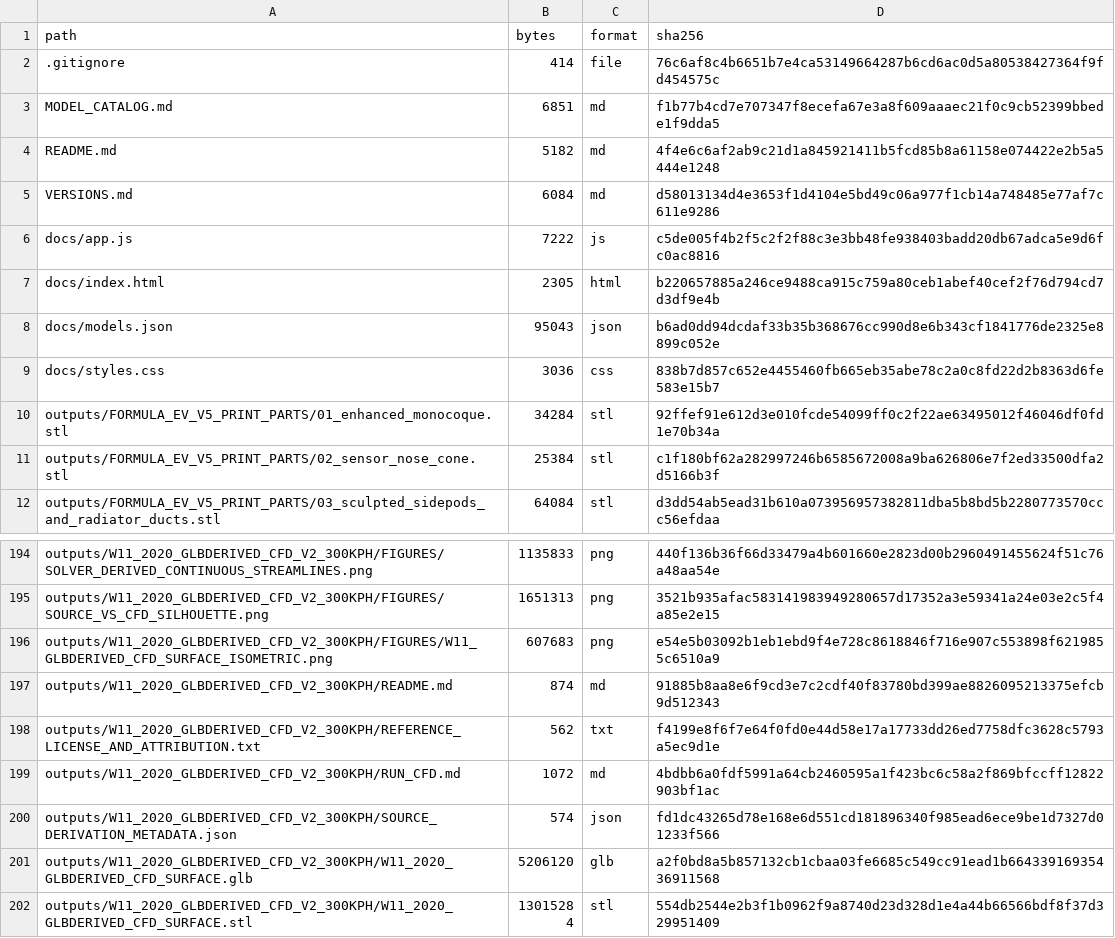
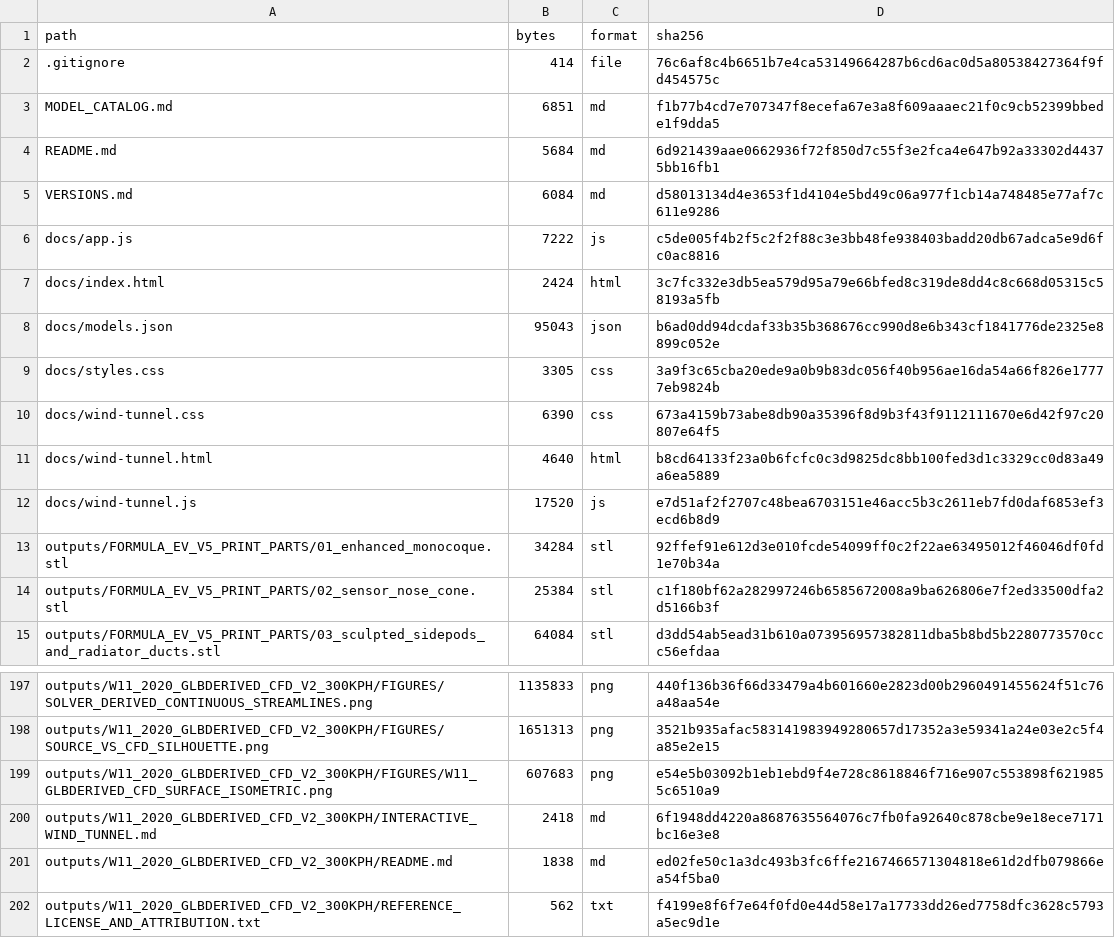
Before and after one commit to veervverma/electric-vehicle-design-evolution, a CSV file: FILE_MANIFEST.csv, drawn as a sheet; only a part is shown, gaps mark what is left out; the shorter side is filled out with more unchanged rows.

Commit message:
Add interactive W11 aerodynamic lab

```diff
--- a/FILE_MANIFEST.csv
+++ b/FILE_MANIFEST.csv
@@ -3,8 +3,11 @@ path,bytes,format,sha256
 MODEL_CATALOG.md,6851,md,f1b77b4cd7e707347f8ecefa67e3a8f609aaaec21f0c9cb52399bbede1f9dda5
-README.md,5182,md,4f4e6c6af2ab9c21d1a845921411b5fcd85b8a61158e074422e2b5a5444e1248
+README.md,5684,md,6d921439aae0662936f72f850d7c55f3e2fca4e647b92a33302d44375bb16fb1
 VERSIONS.md,6084,md,d58013134d4e3653f1d4104e5bd49c06a977f1cb14a748485e77af7c611e9286
 docs/app.js,7222,js,c5de005f4b2f5c2f2f88c3e3bb48fe938403badd20db67adca5e9d6fc0ac8816
-docs/index.html,2305,html,b220657885a246ce9488ca915c759a80ceb1abef40cef2f76d794cd7d3df9e4b
+docs/index.html,2424,html,3c7fc332e3db5ea579d95a79e66bfed8c319de8dd4c8c668d05315c58193a5fb
 docs/models.json,95043,json,b6ad0dd94dcdaf33b35b368676cc990d8e6b343cf1841776de2325e8899c052e
-docs/styles.css,3036,css,838b7d857c652e4455460fb665eb35abe78c2a0c8fd22d2b8363d6fe583e15b7
+docs/styles.css,3305,css,3a9f3c65cba20ede9a0b9b83dc056f40b956ae16da54a66f826e17777eb9824b
+docs/wind-tunnel.css,6390,css,673a4159b73abe8db90a35396f8d9b3f43f9112111670e6d42f97c20807e64f5
+docs/wind-tunnel.html,4640,html,b8cd64133f23a0b6fcfc0c3d9825dc8bb100fed3d1c3329cc0d83a49a6ea5889
+docs/wind-tunnel.js,17520,js,e7d51af2f2707c48bea6703151e46acc5b3c2611eb7fd0daf6853ef3ecd6b8d9
 outputs/FORMULA_EV_V5_PRINT_PARTS/01_enhanced_monocoque.stl,34284,stl,92ffef91e612d3e010fcde54099ff0c2f22ae63495012f46046df0fd1e70b34a
@@ -196,3 +199,4 @@ outputs/W11_2020_GLBDERIVED_CFD_V2_300KPH/FIGURES/SOURCE_VS_CFD_SILHOUETTE.png,1
 outputs/W11_2020_GLBDERIVED_CFD_V2_300KPH/FIGURES/W11_GLBDERIVED_CFD_SURFACE_ISOMETRIC.png,607683,png,e54e5b03092b1eb1ebd9f4e728c8618846f716e907c553898f6219855c6510a9
-outputs/W11_2020_GLBDERIVED_CFD_V2_300KPH/README.md,874,md,91885b8aa8e6f9cd3e7c2cdf40f83780bd399ae8826095213375efcb9d512343
+outputs/W11_2020_GLBDERIVED_CFD_V2_300KPH/INTERACTIVE_WIND_TUNNEL.md,2418,md,6f1948dd4220a8687635564076c7fb0fa92640c878cbe9e18ece7171bc16e3e8
+outputs/W11_2020_GLBDERIVED_CFD_V2_300KPH/README.md,1838,md,ed02fe50c1a3dc493b3fc6ffe2167466571304818e61d2dfb079866ea54f5ba0
 outputs/W11_2020_GLBDERIVED_CFD_V2_300KPH/REFERENCE_LICENSE_AND_ATTRIBUTION.txt,562,txt,f4199e8f6f7e64f0fd0e44d58e17a17733dd26ed7758dfc3628c5793a5ec9d1e
```
Also changed, not shown: 8 other files.
